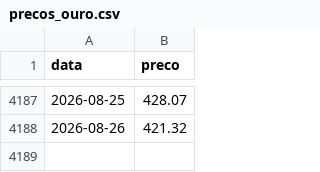
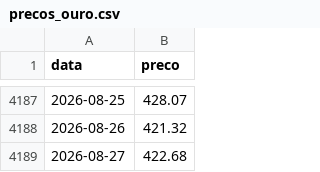
Before and after one commit to mickemanella-web/Ouro-tracker, a CSV file: precos_ouro.csv, drawn as a sheet; only a part is shown, gaps mark what is left out.

```diff
--- a/precos_ouro.csv
+++ b/precos_ouro.csv
@@ -4188 +4188,2 @@ data,preco
 2026-08-26,421.32
+2026-08-27,422.68
```
Also changed, not shown: 1 other file.
